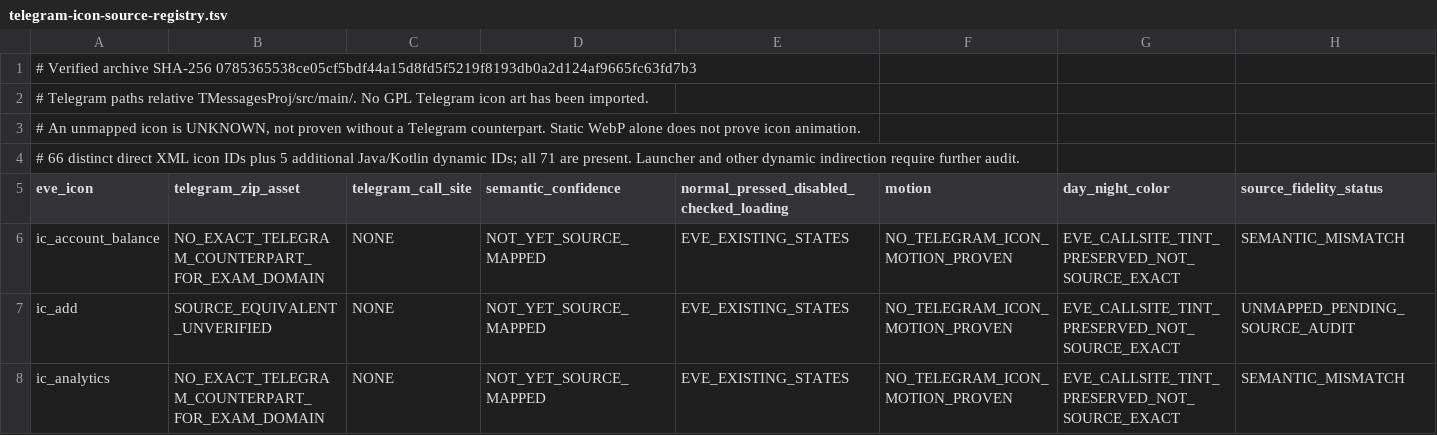
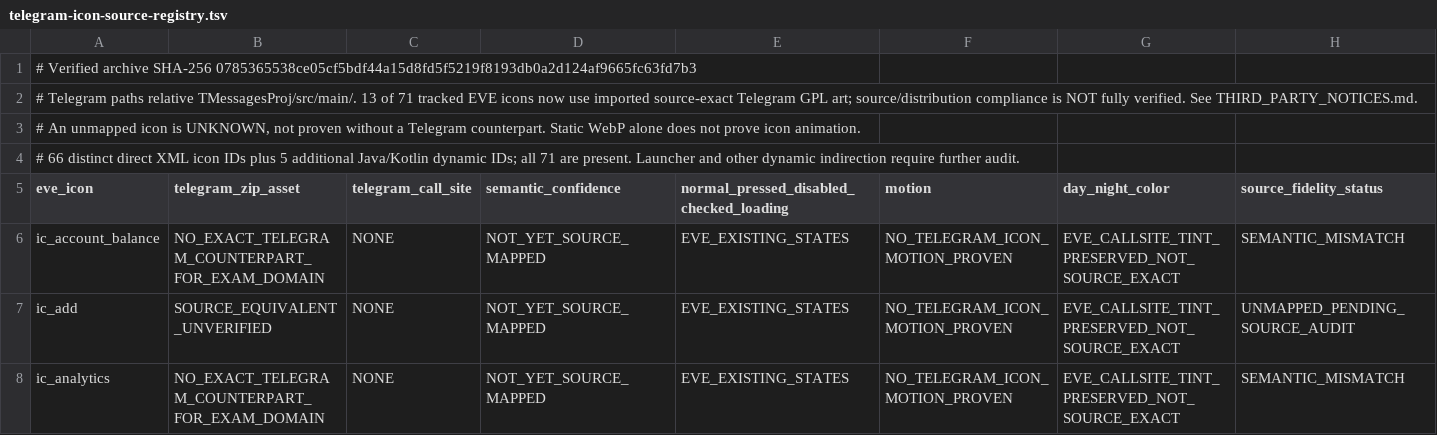
Before and after one commit to vishu762701/eve-mock-test-app, a TSV file: docs/telegram-icon-source-registry.tsv, drawn as a sheet; only a part is shown.

Commit message:
docs(telegram): correct icon registry imported-art provenance

```diff
--- a/docs/telegram-icon-source-registry.tsv
+++ b/docs/telegram-icon-source-registry.tsv
@@ -1,3 +1,3 @@
 # Verified archive SHA-256 0785365538ce05cf5bdf44a15d8fd5f5219f8193db0a2d124af9665fc63fd7b3
-# Telegram paths relative TMessagesProj/src/main/. No GPL Telegram icon art has been imported.
+# Telegram paths relative TMessagesProj/src/main/. 13 of 71 tracked EVE icons now use imported source-exact Telegram GPL art; source/distribution compliance is NOT fully verified. See THIRD_PARTY_NOTICES.md.
 # An unmapped icon is UNKNOWN, not proven without a Telegram counterpart. Static WebP alone does not prove icon animation.
```
